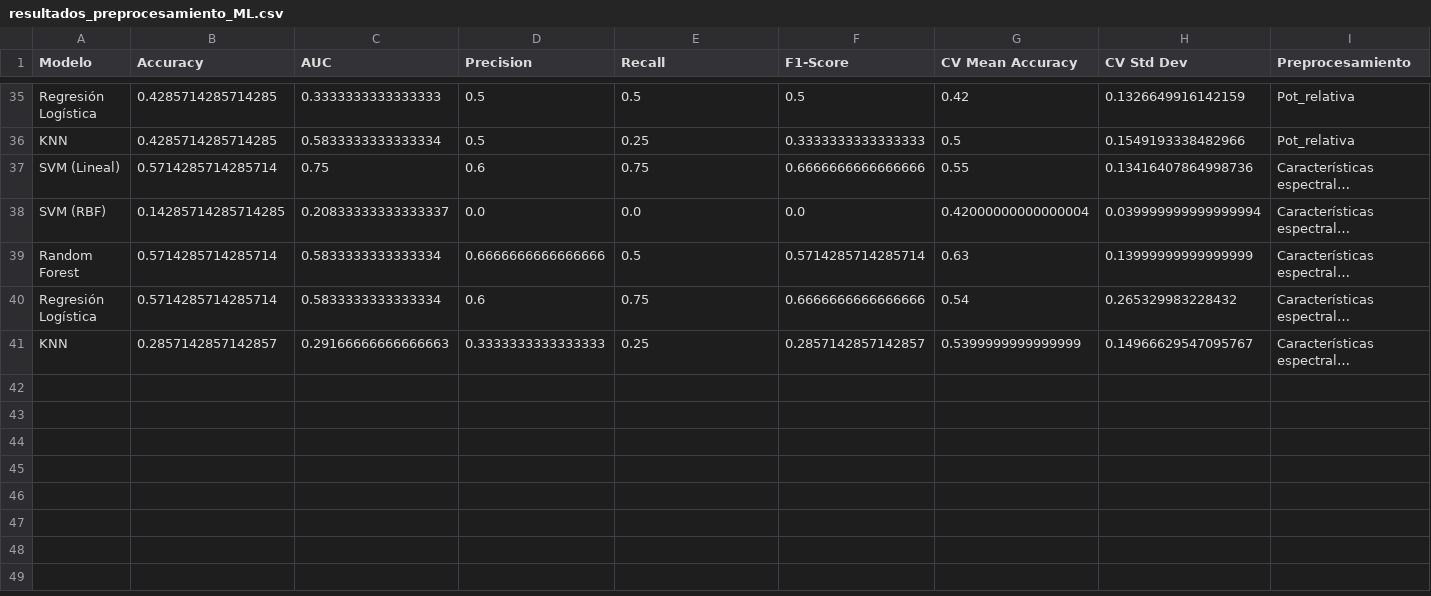
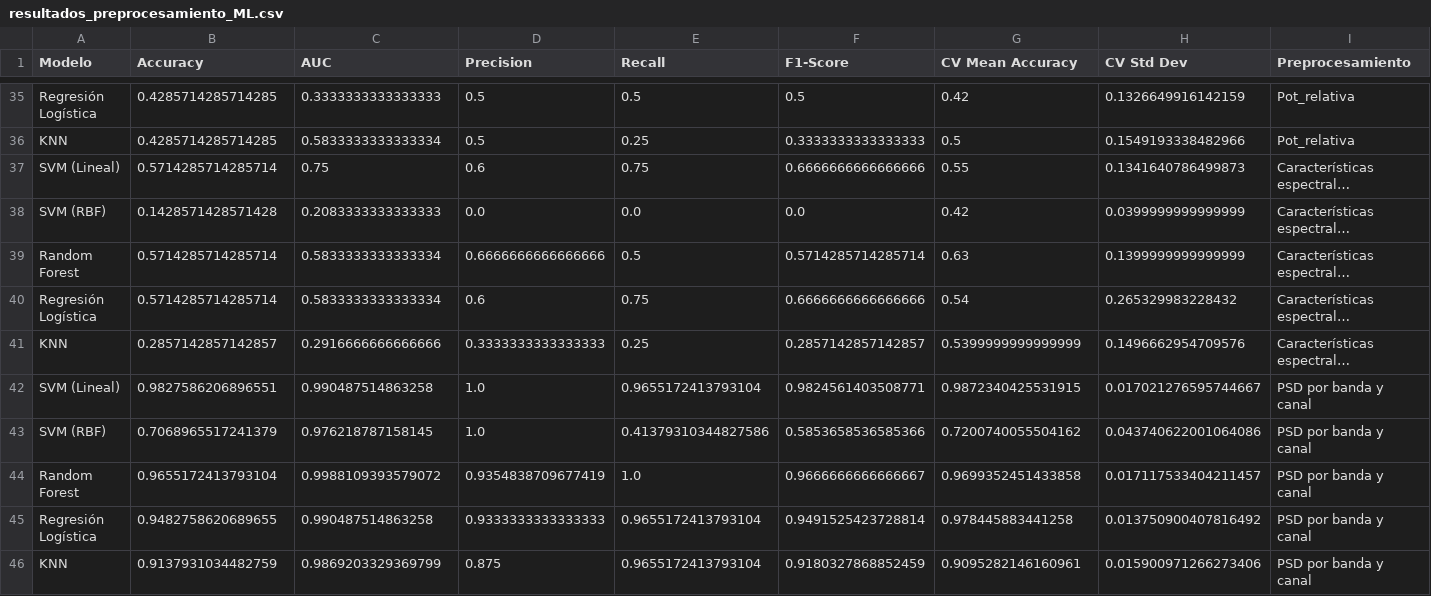
Before and after one commit to mrturizo/ClasificacionEEG_Parkinson, a CSV file: resultados_preprocesamiento_ML.csv, drawn as a sheet; only a part is shown, gaps mark what is left out; long unchanged cells end in …; the diff names each change by its address in the sheet, - before the commit and + after, or states it on an @@ line.

Commit message:
Added new preprocessing results

```diff
--- a/resultados_preprocesamiento_ML.csv
+++ b/resultados_preprocesamiento_ML.csv
-H37 (CV Std Dev): 0.13416407864998736
+H37 (CV Std Dev): 0.1341640786499873
-B38 (Accuracy): 0.14285714285714285
+B38 (Accuracy): 0.1428571428571428
-C38 (AUC): 0.20833333333333337
+C38 (AUC): 0.2083333333333333
-G38 (CV Mean Accuracy): 0.42000000000000004
+G38 (CV Mean Accuracy): 0.42
-H38 (CV Std Dev): 0.039999999999999994
+H38 (CV Std Dev): 0.0399999999999999
-H39 (CV Std Dev): 0.13999999999999999
+H39 (CV Std Dev): 0.1399999999999999
-C41 (AUC): 0.29166666666666663
+C41 (AUC): 0.2916666666666666
-H41 (CV Std Dev): 0.14966629547095767
+H41 (CV Std Dev): 0.1496662954709576
+row 42: SVM (Lineal) | 0.9827586206896551 | 0.990487514863258 | 1.0 | 0.9655172413793104 | 0.9824561403508771 | 0.9872340425531915 | 0.017021276595744667 | PSD por banda y canal
+row 43: SVM (RBF) | 0.7068965517241379 | 0.976218787158145 | 1.0 | 0.41379310344827586 | 0.5853658536585366 | 0.7200740055504162 | 0.043740622001064086 | PSD por banda y canal
+row 44: Random Forest | 0.9655172413793104 | 0.9988109393579072 | 0.9354838709677419 | 1.0 | 0.9666666666666667 | 0.9699352451433858 | 0.017117533404211457 | PSD por banda y canal
+row 45: Regresión Logística | 0.9482758620689655 | 0.990487514863258 | 0.9333333333333333 | 0.9655172413793104 | 0.9491525423728814 | 0.978445883441258 | 0.013750900407816492 | PSD por banda y canal
+row 46: KNN | 0.9137931034482759 | 0.9869203329369799 | 0.875 | 0.9655172413793104 | 0.9180327868852459 | 0.9095282146160961 | 0.015900971266273406 | PSD por banda y canal
```
